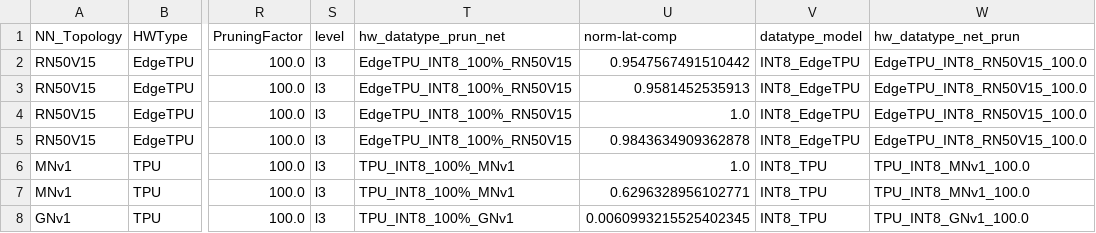
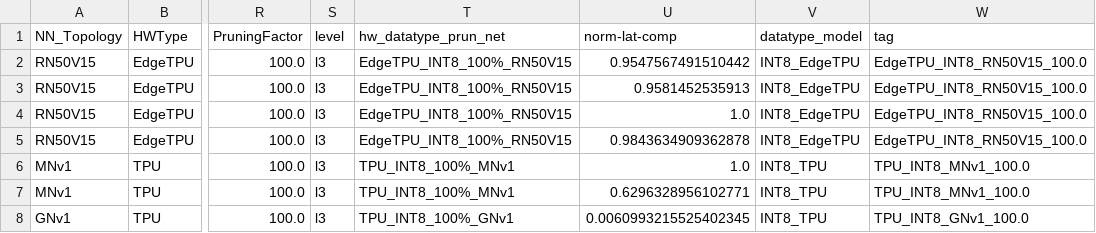
Before and after one commit to RCL-lab/QutibenchWeb, a CSV file: _notebooks/data/cleaned_csv/experimental_data_imagenet.csv, drawn as a sheet; only a part is shown, gaps mark what is left out; the diff names each change by its address in the sheet, - before the commit and + after, or states it on an @@ line.

```diff
--- a/_notebooks/data/cleaned_csv/experimental_data_imagenet.csv
+++ b/_notebooks/data/cleaned_csv/experimental_data_imagenet.csv
-W1: hw_datatype_net_prun
+W1: tag
```
Also changed, not shown: _notebooks/data/cleaned_csv/experimental_data_cifar.csv, _notebooks/data/cleaned_csv/experimental_data_mnist.csv, 4 other files.
